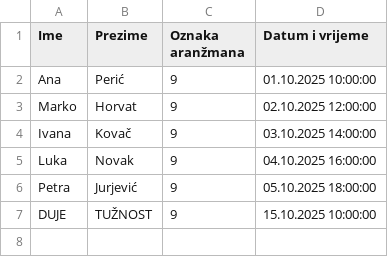
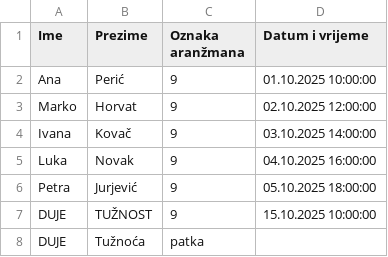
Before and after one commit to dblazevic21/UzDiz, a CSV file: dblazevic21_zadaca_1/DZ_1_rezervacije_2.csv, drawn as a sheet; the diff names each change by its address in the sheet, - before the commit and + after, or states it on an @@ line.

```diff
--- a/dblazevic21_zadaca_1/DZ_1_rezervacije_2.csv
+++ b/dblazevic21_zadaca_1/DZ_1_rezervacije_2.csv
+row 8: DUJE | Tužnoća | patka
```
Also changed, not shown: 14 other files.
